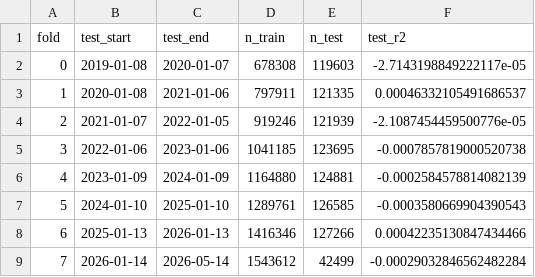
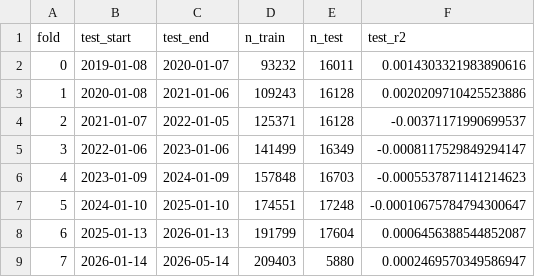
Before and after one commit to Yu-ChangCheng/PingPingPongPong, a CSV file: docs/data/fold_metrics.csv, drawn as a sheet.

```diff
--- a/docs/data/fold_metrics.csv
+++ b/docs/data/fold_metrics.csv
@@ -1,9 +1,9 @@
 fold,test_start,test_end,n_train,n_test,test_r2
-0,2019-01-08,2020-01-07,678308,119603,-2.7143198849222117e-05
-1,2020-01-08,2021-01-06,797911,121335,0.00046332105491686537
-2,2021-01-07,2022-01-05,919246,121939,-2.1087454459500776e-05
-3,2022-01-06,2023-01-06,1041185,123695,-0.0007857819000520738
-4,2023-01-09,2024-01-09,1164880,124881,-0.0002584578814082139
-5,2024-01-10,2025-01-10,1289761,126585,-0.0003580669904390543
-6,2025-01-13,2026-01-13,1416346,127266,0.00042235130847434466
-7,2026-01-14,2026-05-14,1543612,42499,-0.00029032846562482284
+0,2019-01-08,2020-01-07,93232,16011,0.0014303321983890616
+1,2020-01-08,2021-01-06,109243,16128,0.0020209710425523886
+2,2021-01-07,2022-01-05,125371,16128,-0.00371171990699537
+3,2022-01-06,2023-01-06,141499,16349,-0.0008117529849294147
+4,2023-01-09,2024-01-09,157848,16703,-0.0005537871141214623
+5,2024-01-10,2025-01-10,174551,17248,-0.00010675784794300647
+6,2025-01-13,2026-01-13,191799,17604,0.0006456388544852087
+7,2026-01-14,2026-05-14,209403,5880,0.0002469570349586947
```
Also changed, not shown: docs/data/feature_importance.csv, docs/data/holdings.csv, 10 other files.
